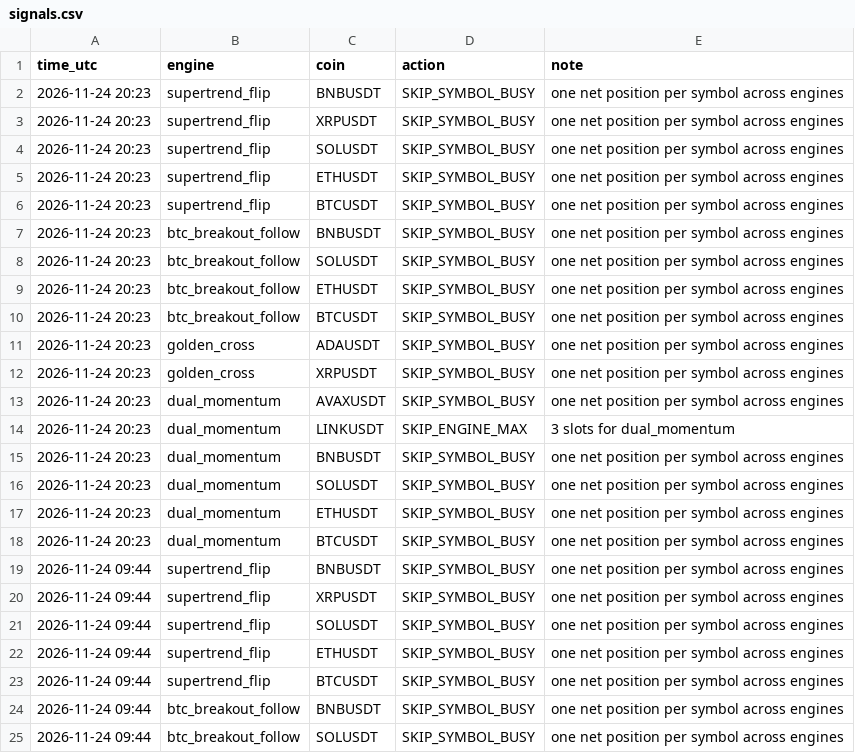
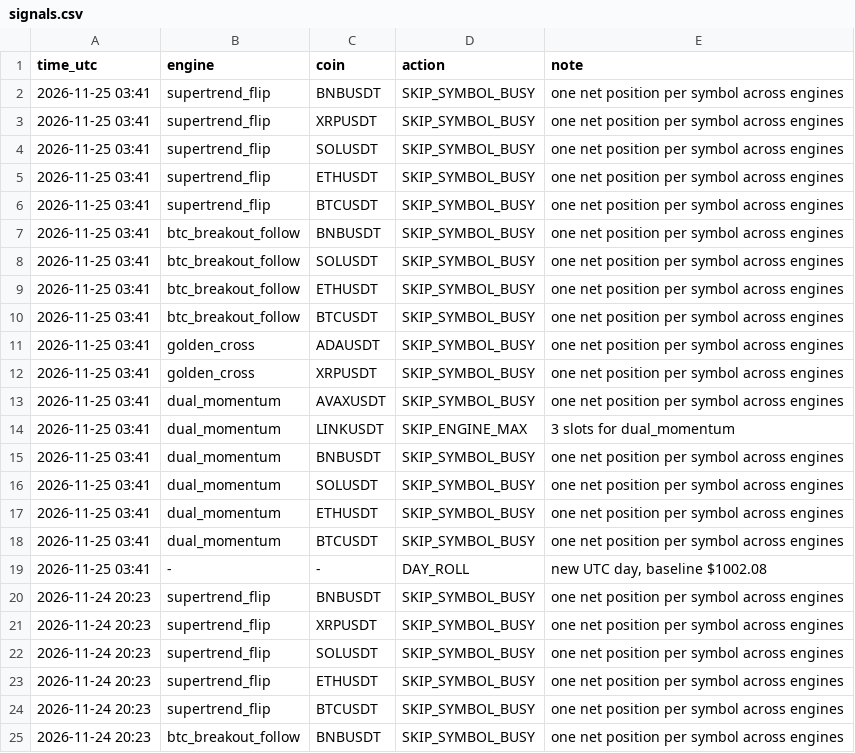
Before and after one commit to Fitrilv3526T/apex_strategy, a CSV file: docs/data/signals.csv, drawn as a sheet; only a part is shown; the shorter side is filled out with more unchanged rows.

```diff
--- a/docs/data/signals.csv
+++ b/docs/data/signals.csv
@@ -1,2 +1,20 @@
 time_utc,engine,coin,action,note
+2026-11-25 03:41,supertrend_flip,BNBUSDT,SKIP_SYMBOL_BUSY,one net position per symbol across engines
+2026-11-25 03:41,supertrend_flip,XRPUSDT,SKIP_SYMBOL_BUSY,one net position per symbol across engines
+2026-11-25 03:41,supertrend_flip,SOLUSDT,SKIP_SYMBOL_BUSY,one net position per symbol across engines
+2026-11-25 03:41,supertrend_flip,ETHUSDT,SKIP_SYMBOL_BUSY,one net position per symbol across engines
+2026-11-25 03:41,supertrend_flip,BTCUSDT,SKIP_SYMBOL_BUSY,one net position per symbol across engines
+2026-11-25 03:41,btc_breakout_follow,BNBUSDT,SKIP_SYMBOL_BUSY,one net position per symbol across engines
+2026-11-25 03:41,btc_breakout_follow,SOLUSDT,SKIP_SYMBOL_BUSY,one net position per symbol across engines
+2026-11-25 03:41,btc_breakout_follow,ETHUSDT,SKIP_SYMBOL_BUSY,one net position per symbol across engines
+2026-11-25 03:41,btc_breakout_follow,BTCUSDT,SKIP_SYMBOL_BUSY,one net position per symbol across engines
+2026-11-25 03:41,golden_cross,ADAUSDT,SKIP_SYMBOL_BUSY,one net position per symbol across engines
+2026-11-25 03:41,golden_cross,XRPUSDT,SKIP_SYMBOL_BUSY,one net position per symbol across engines
+2026-11-25 03:41,dual_momentum,AVAXUSDT,SKIP_SYMBOL_BUSY,one net position per symbol across engines
+2026-11-25 03:41,dual_momentum,LINKUSDT,SKIP_ENGINE_MAX,3 slots for dual_momentum
+2026-11-25 03:41,dual_momentum,BNBUSDT,SKIP_SYMBOL_BUSY,one net position per symbol across engines
+2026-11-25 03:41,dual_momentum,SOLUSDT,SKIP_SYMBOL_BUSY,one net position per symbol across engines
+2026-11-25 03:41,dual_momentum,ETHUSDT,SKIP_SYMBOL_BUSY,one net position per symbol across engines
+2026-11-25 03:41,dual_momentum,BTCUSDT,SKIP_SYMBOL_BUSY,one net position per symbol across engines
+2026-11-25 03:41,-,-,DAY_ROLL,"new UTC day, baseline $1002.08"
 2026-11-24 20:23,supertrend_flip,BNBUSDT,SKIP_SYMBOL_BUSY,one net position per symbol across engines
```
Also changed, not shown: 1 other file.
